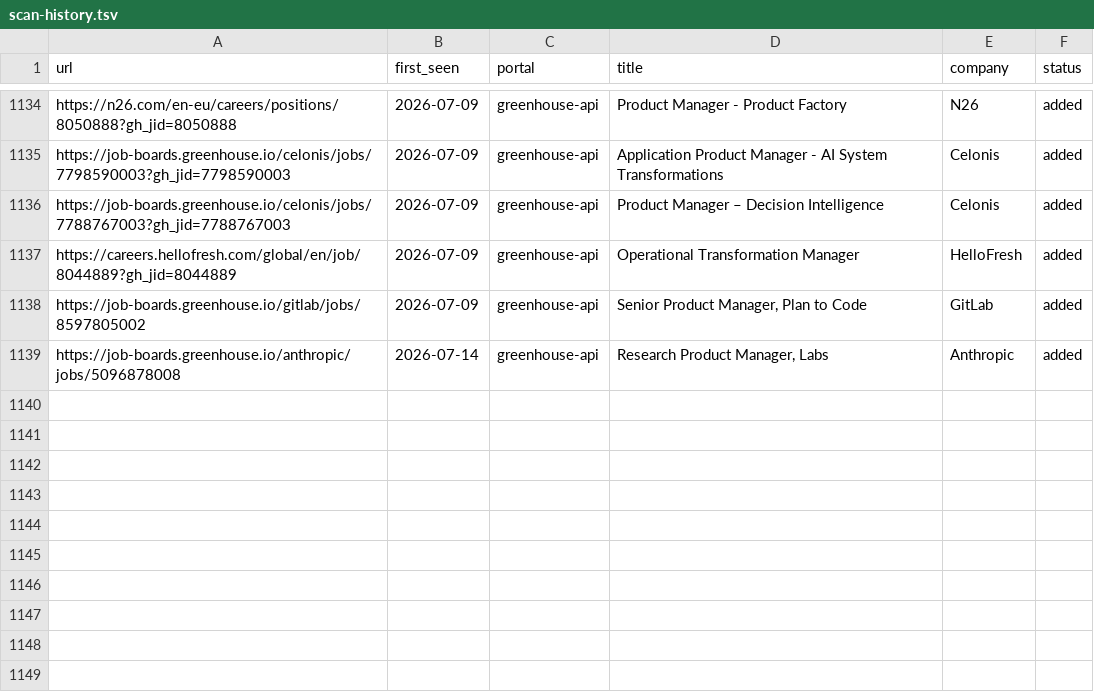
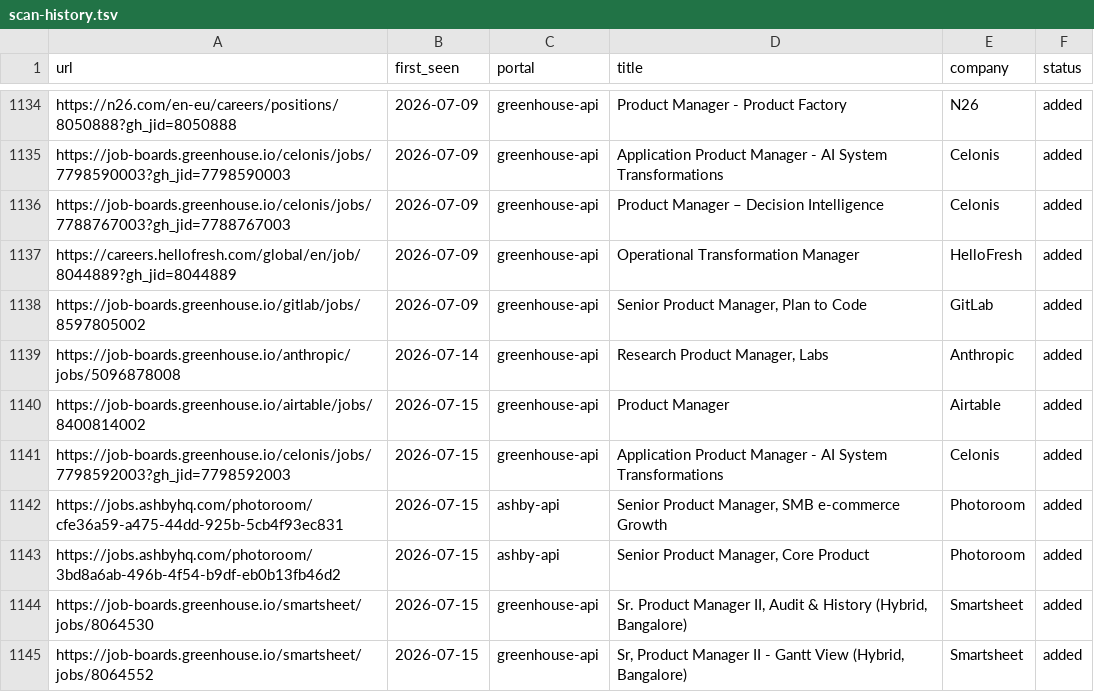
Before and after one commit to prernaaagarwal/career-ops, a TSV file: data/scan-history.tsv, drawn as a sheet; only a part is shown, gaps mark what is left out; the diff names each change by its address in the sheet, - before the commit and + after, or states it on an @@ line.

Commit message:
daily scan 2026-07-15

```diff
--- a/data/scan-history.tsv
+++ b/data/scan-history.tsv
+row 1140: https://job-boards.greenhouse.io/airtable/jobs/8400814002 | 2026-07-15 | greenhouse-api | Product Manager | Airtable | added
+row 1141: https://job-boards.greenhouse.io/celonis/jobs/7798592003?gh_jid=7798592003 | 2026-07-15 | greenhouse-api | Application Product Manager - AI System Transformations | Celonis | added
+row 1142: https://jobs.ashbyhq.com/photoroom/cfe36a59-a475-44dd-925b-5cb4f93ec831 | 2026-07-15 | ashby-api | Senior Product Manager, SMB e-commerce Growth | Photoroom | added
+row 1143: https://jobs.ashbyhq.com/photoroom/3bd8a6ab-496b-4f54-b9df-eb0b13fb46d2 | 2026-07-15 | ashby-api | Senior Product Manager, Core Product | Photoroom | added
+row 1144: https://job-boards.greenhouse.io/smartsheet/jobs/8064530 | 2026-07-15 | greenhouse-api | Sr. Product Manager II, Audit & History (Hybrid, Bangalore) | Smartsheet | added
+row 1145: https://job-boards.greenhouse.io/smartsheet/jobs/8064552 | 2026-07-15 | greenhouse-api | Sr, Product Manager II - Gantt View (Hybrid, Bangalore) | Smartsheet | added
```
Also changed, not shown: 1 other file.
